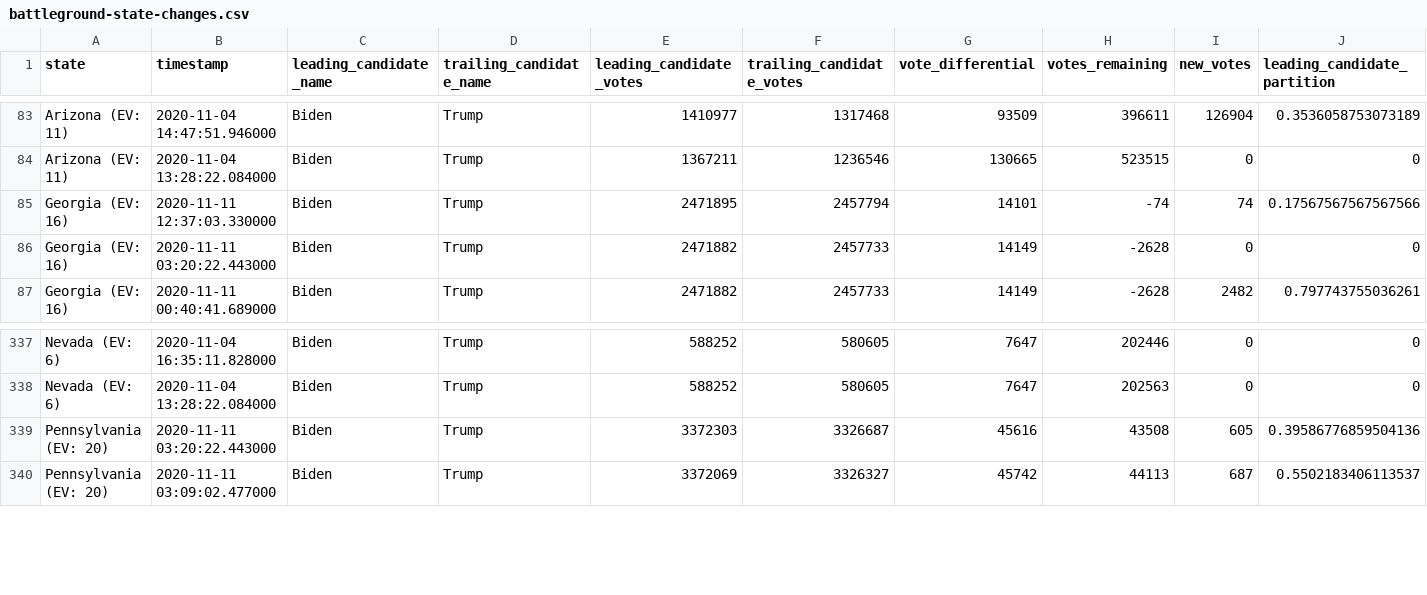
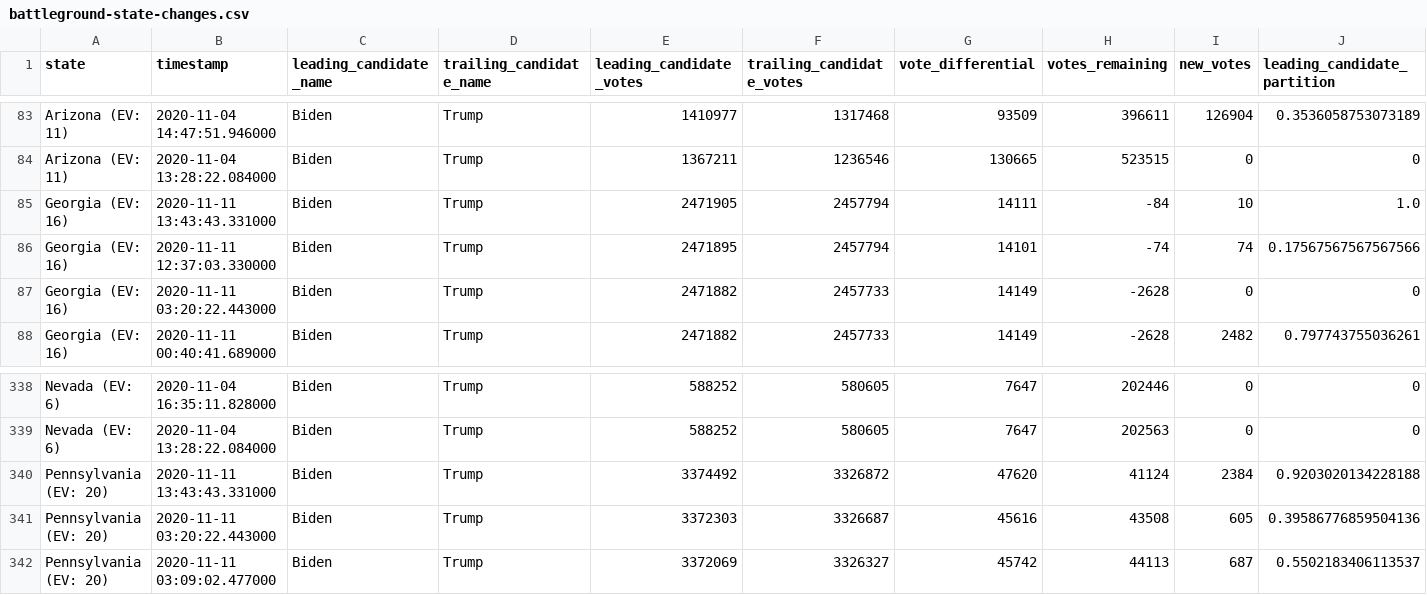
Before and after one commit to rvaughan/nyt-2020-election-scraper, a CSV file: battleground-state-changes.csv, drawn as a sheet; only a part is shown, gaps mark what is left out; rows hold the shown columns only; the diff names each change by its address in the sheet, - before the commit and + after, or states it on an @@ line.

```diff
--- a/battleground-state-changes.csv
+++ b/battleground-state-changes.csv
+row 85: Georgia (EV: 16) | 2020-11-11 13:43:43.331000 | Biden | Trump | 2471905 | 2457794 | 14111 | -84 | 10 | 1.0
+row 340: Pennsylvania (EV: 20) | 2020-11-11 13:43:43.331000 | Biden | Trump | 3374492 | 3326872 | 47620 | 41124 | 2384 | 0.9203020134228188
```
Also changed, not shown: 4 other files.
